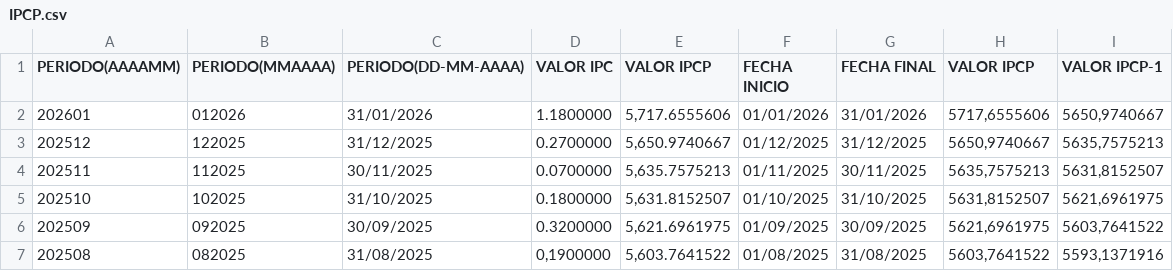
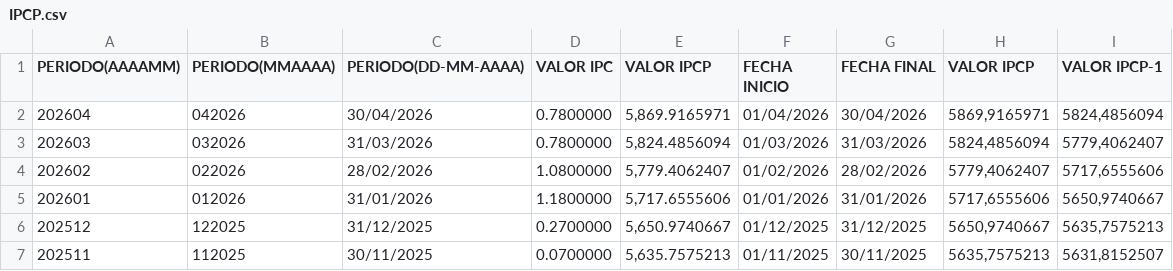
Before and after one commit to anfefuro/fare, a CSV file: IPCP.csv, drawn as a sheet; only a part is shown; the shorter side is filled out with more unchanged rows.

Commit message:
Se actualiza IPCP para febrero, marzo y abril de 2026

```diff
--- a/IPCP.csv
+++ b/IPCP.csv
@@ -1,2 +1,5 @@
 PERIODO(AAAAMM),"PERIODO(MMAAAA)","PERIODO(DD-MM-AAAA)",VALOR IPC,VALOR IPCP,FECHA INICIO,FECHA FINAL,VALOR IPCP,VALOR IPCP-1
+202604,042026,30/04/2026,"0.7800000","5,869.9165971",01/04/2026,30/04/2026,"5869,9165971","5824,4856094"
+202603,032026,31/03/2026,"0.7800000","5,824.4856094",01/03/2026,31/03/2026,"5824,4856094","5779,4062407"
+202602,022026,28/02/2026,"1.0800000","5,779.4062407",01/02/2026,28/02/2026,"5779,4062407","5717,6555606"
 202601,012026,31/01/2026,"1.1800000","5,717.6555606",01/01/2026,31/01/2026,"5717,6555606","5650,9740667"
```
